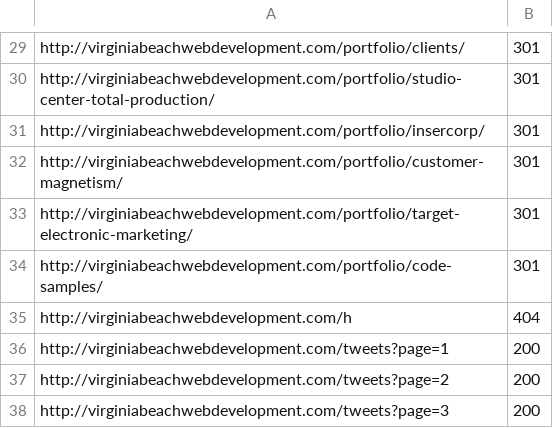
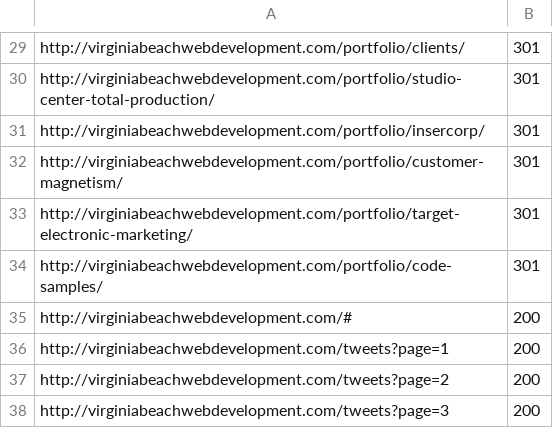
Before and after one commit to Studio-Center/Ruby-Link-Extractor, a CSV file: results.csv, drawn as a sheet; only a part is shown, gaps mark what is left out; removed rows and columns are numbered as before the commit, all else as after; the diff names each change by its address in the sheet, - before the commit and + after, or states it on an @@ line.

```diff
--- a/results.csv
+++ b/results.csv
-row 35: http://virginiabeachwebdevelopment.com/h | 404
+row 35: http://virginiabeachwebdevelopment.com/# | 200
```
Also changed, not shown: 1 other file.
